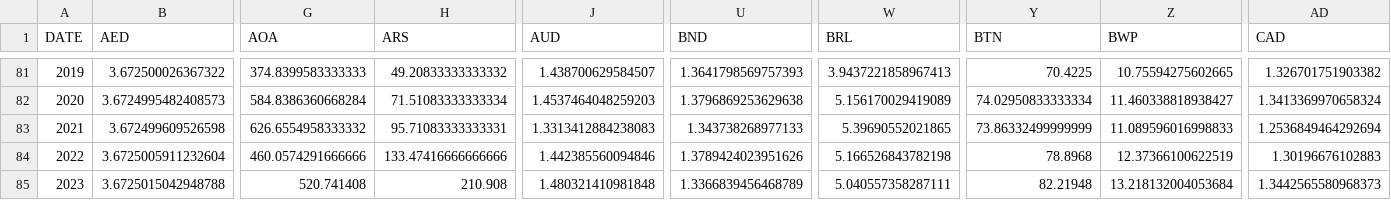
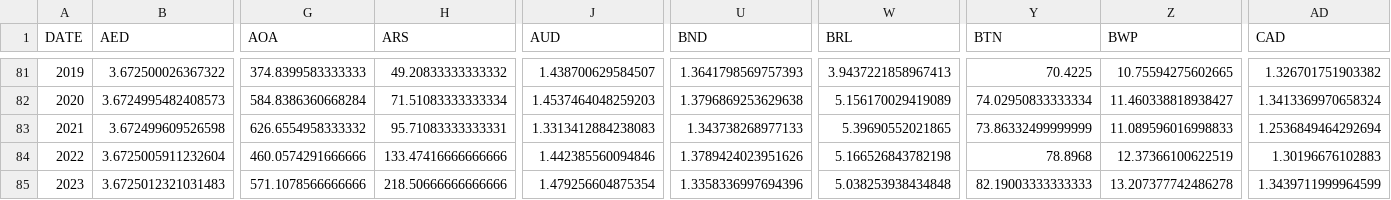
Before and after one commit to xriss/freechange, a CSV file: csv/usd_to_xxx_by_year.csv, drawn as a sheet; only a part is shown, gaps mark what is left out; the diff covers the shown part only; the diff names each change by its address in the sheet, - before the commit and + after, or states it on an @@ line.

```diff
--- a/csv/usd_to_xxx_by_year.csv
+++ b/csv/usd_to_xxx_by_year.csv
-B85 (AED): 3.6725015042948788
+B85 (AED): 3.6725012321031483
-G85 (AOA): 520.741408
+G85 (AOA): 571.1078566666666
-H85 (ARS): 210.908
+H85 (ARS): 218.50666666666666
-J85 (AUD): 1.480321410981848
+J85 (AUD): 1.479256604875354
-U85 (BND): 1.3366839456468789
+U85 (BND): 1.3358336997694396
-W85 (BRL): 5.040557358287111
+W85 (BRL): 5.038253938434848
-Y85 (BTN): 82.21948
+Y85 (BTN): 82.19003333333333
-Z85 (BWP): 13.218132004053684
+Z85 (BWP): 13.207377742486278
-AD85 (CAD): 1.3442565580968373
+AD85 (CAD): 1.3439711999964599
```
Also changed, not shown: 49 edited cells elsewhere in this file, 7 other files.
